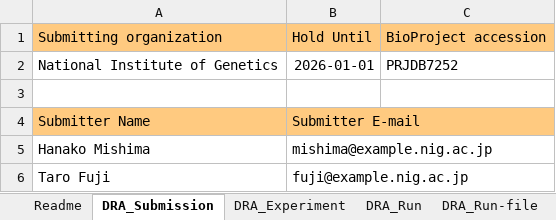
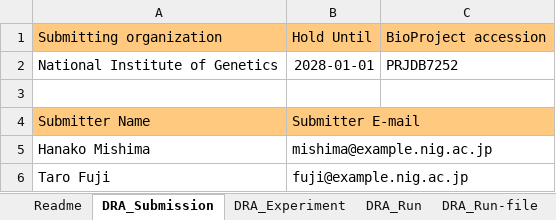
Before and after one commit to ddbj/submission-excel2xml, an Excel workbook: example/example-0001_dra_metadata.xlsx, sheet DRA_Submission, drawn as a sheet; values as stored, in another font and other column widths than the file's, no borders; the diff names each change by its address in the sheet, - before the commit and + after, or states it on an @@ line.

```diff
--- a/example/example-0001_dra_metadata.xlsx (sheet DRA_Submission)
+++ b/example/example-0001_dra_metadata.xlsx (sheet DRA_Submission)
-B2: 2026-01-01
+B2: 2028-01-01
```
Also changed, not shown: sheet Admin, sheet Readme, example/example-0002_dra_metadata.xlsx, metadata_dra.xlsx, 3 other files.
